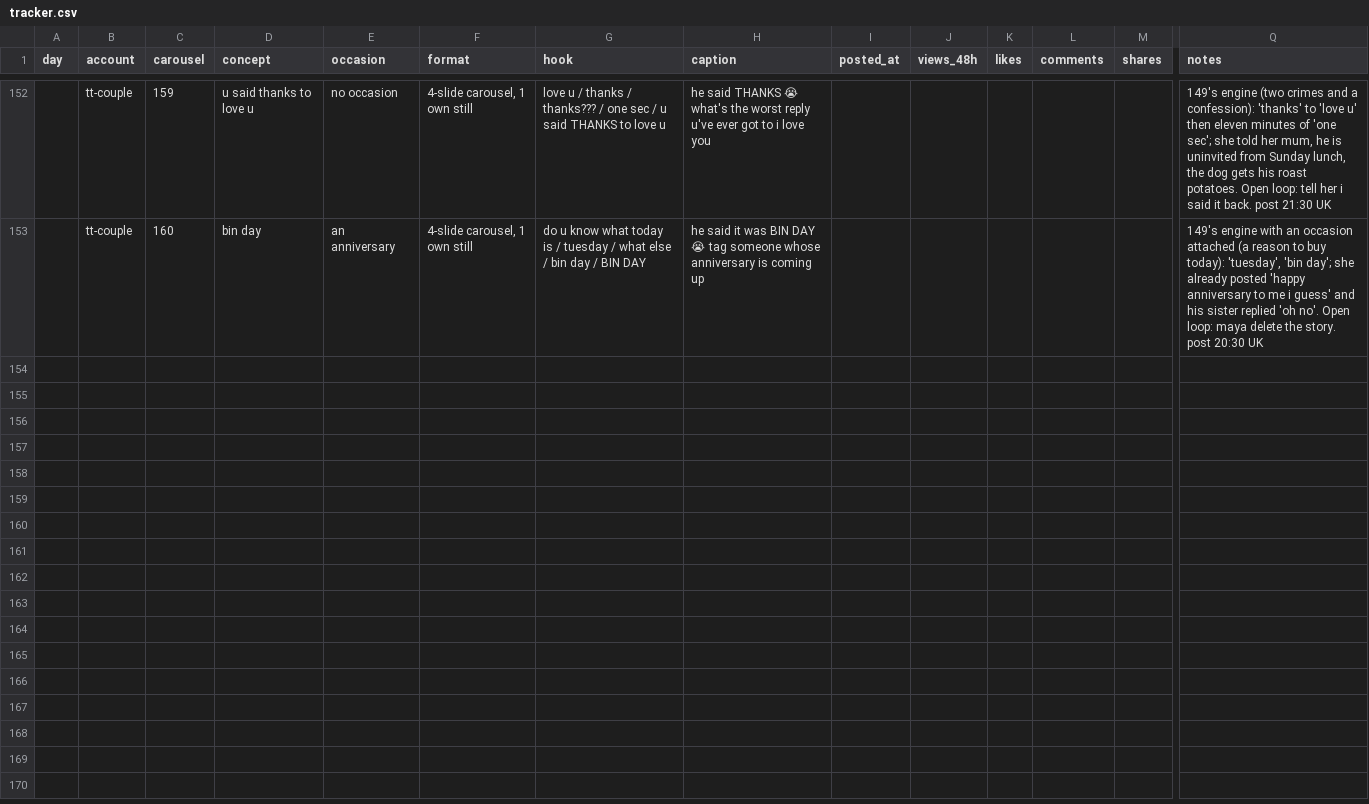
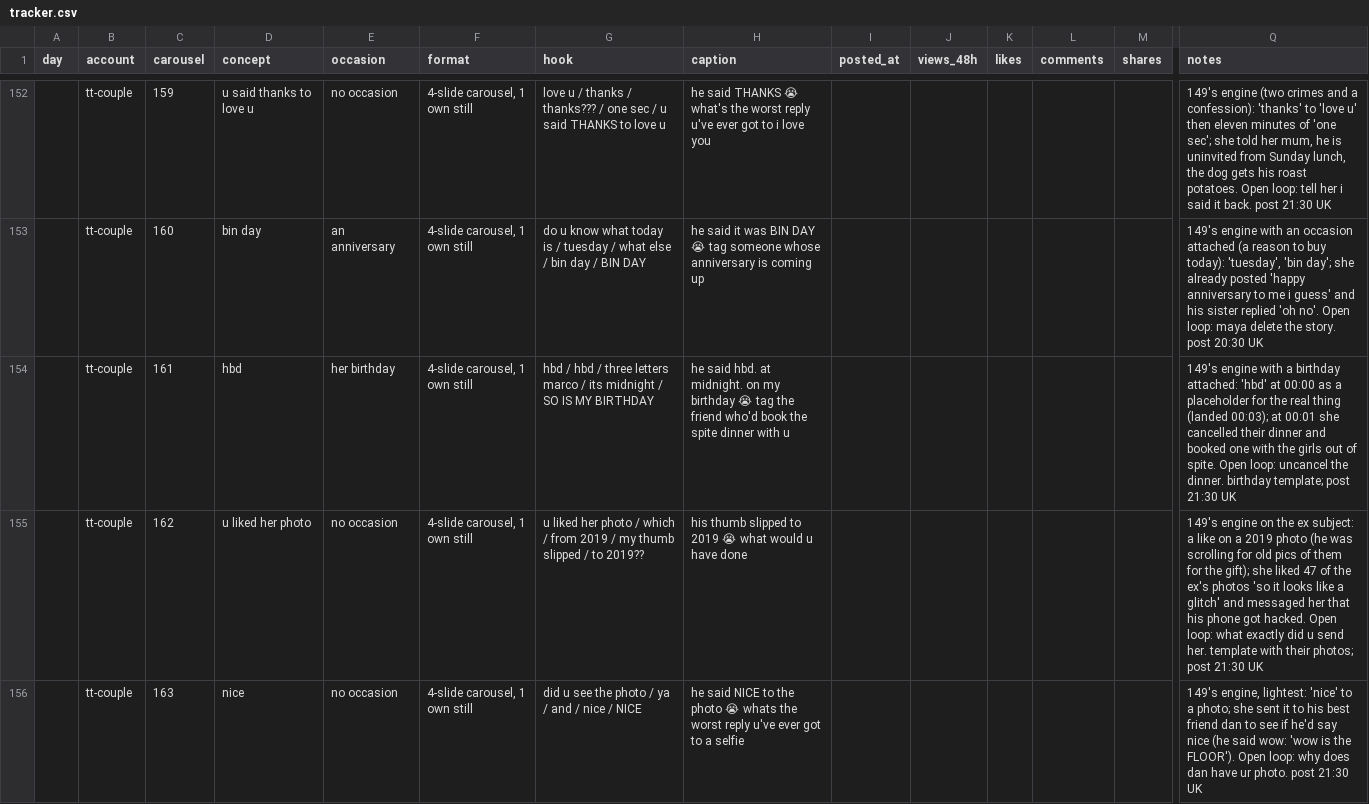
Before and after one commit to ViesulisHaris/ethoslove, a CSV file: docs/marketing/tracker.csv, drawn as a sheet; only a part is shown, gaps mark what is left out; rows hold the shown columns only; the diff names each change by its address in the sheet, - before the commit and + after, or states it on an @@ line.

```diff
--- a/docs/marketing/tracker.csv
+++ b/docs/marketing/tracker.csv
+row 154:  | tt-couple | 161 | hbd | her birthday | 4-slide carousel, 1 own still | hbd / hbd / three letters marco / its midnight / SO IS MY BIRTHDAY | he said hbd. at midnight. on my birthday 😭 tag the friend who'd book the spite dinner with u |  |  |  |  |  | 149's engine with a birthday attached: 'hbd' at 00:00 as a placeholder for the real thing (landed 00:03); at 00:01 she cancelled their dinner and booked one with the girls out of spite. Open loop: uncancel the dinner. birthday template; post 21:30 UK
+row 155:  | tt-couple | 162 | u liked her photo | no occasion | 4-slide carousel, 1 own still | u liked her photo / which / from 2019 / my thumb slipped / to 2019?? | his thumb slipped to 2019 😭 what would u have done |  |  |  |  |  | 149's engine on the ex subject: a like on a 2019 photo (he was scrolling for old pics of them for the gift); she liked 47 of the ex's photos 'so it looks like a glitch' and messaged her that his phone got hacked. Open loop: what exactly did u send her. template with their photos; post 21:30 UK
+row 156:  | tt-couple | 163 | nice | no occasion | 4-slide carousel, 1 own still | did u see the photo / ya / and / nice / NICE | he said NICE to the photo 😭 whats the worst reply u've ever got to a selfie |  |  |  |  |  | 149's engine, lightest: 'nice' to a photo; she sent it to his best friend dan to see if he'd say nice (he said wow: 'wow is the FLOOR'). Open loop: why does dan have ur photo. post 21:30 UK
```
Also changed, not shown: 16 other files.
